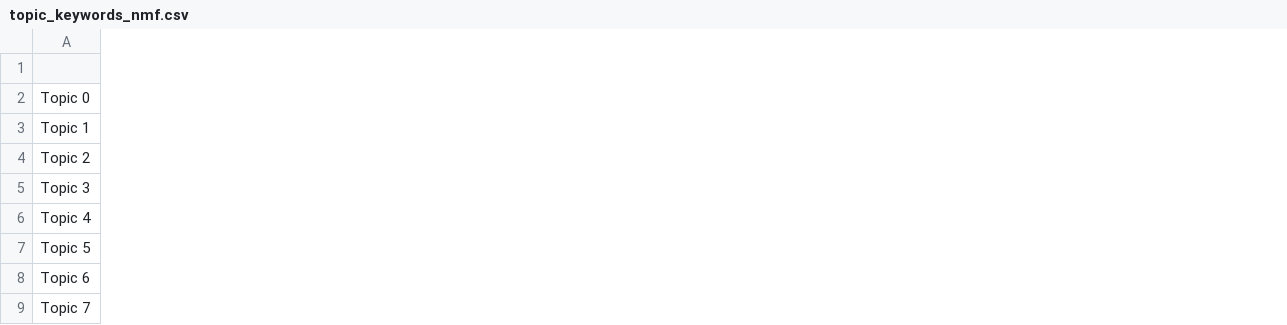
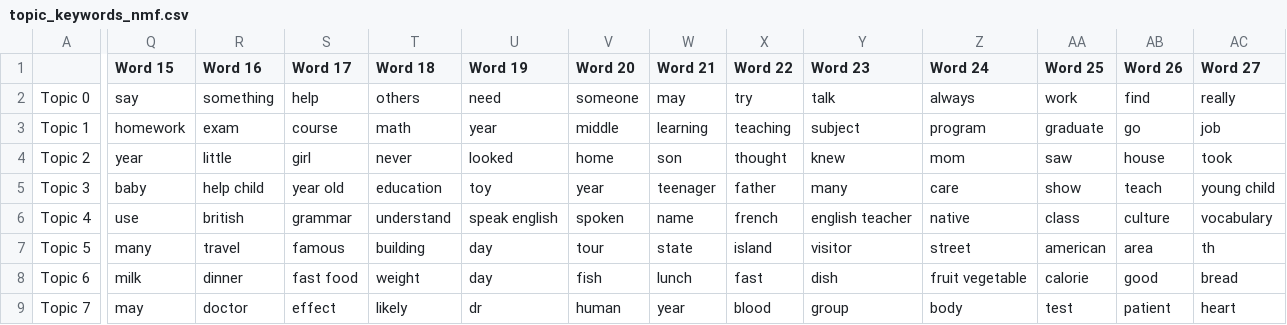
Before and after one commit to avr2002/Topic-Modelling-Using-RACE-Dataset, a CSV file: output/model_outputs/nmf_outputs/topic_keywords_nmf.csv, drawn as a sheet; only a part is shown, gaps mark what is left out; the diff covers the shown part only; the diff names each change by its address in the sheet, - before the commit and + after, or states it on an @@ line.

```diff
--- a/output/model_outputs/nmf_outputs/topic_keywords_nmf.csv
+++ b/output/model_outputs/nmf_outputs/topic_keywords_nmf.csv
+column Q (Word 15), rows 2-9: say | homework | year | baby | use | many | milk | may
+column R (Word 16), rows 2-9: something | exam | little | help child | british | travel | dinner | doctor
+column S (Word 17), rows 2-9: help | course | girl | year old | grammar | famous | fast food | effect
+column T (Word 18), rows 2-9: others | math | never | education | understand | building | weight | likely
+column U (Word 19), rows 2-9: need | year | looked | toy | speak english | day | day | dr
+column V (Word 20), rows 2-9: someone | middle | home | year | spoken | tour | fish | human
+column W (Word 21), rows 2-9: may | learning | son | teenager | name | state | lunch | year
+column X (Word 22), rows 2-9: try | teaching | thought | father | french | island | fast | blood
+column Y (Word 23), rows 2-9: talk | subject | knew | many | english teacher | visitor | dish | group
+column Z (Word 24), rows 2-9: always | program | mom | care | native | street | fruit vegetable | body
+column AA (Word 25), rows 2-9: work | graduate | saw | show | class | american | calorie | test
+column AB (Word 26), rows 2-9: find | go | house | teach | culture | area | good | patient
+column AC (Word 27), rows 2-9: really | job | took | young child | vocabulary | th | bread | heart
```
Also changed, not shown: 2 added columns elsewhere in this file, output/model_outputs/lda_outputs/topic_keywords_lda.csv, output/model_outputs/lsa_outputs/topic_keywords_lsa.csv, 11 other files.
